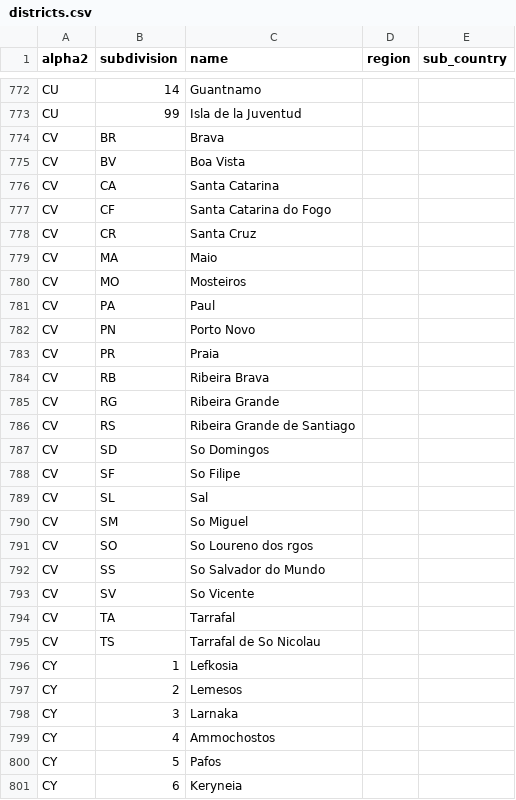
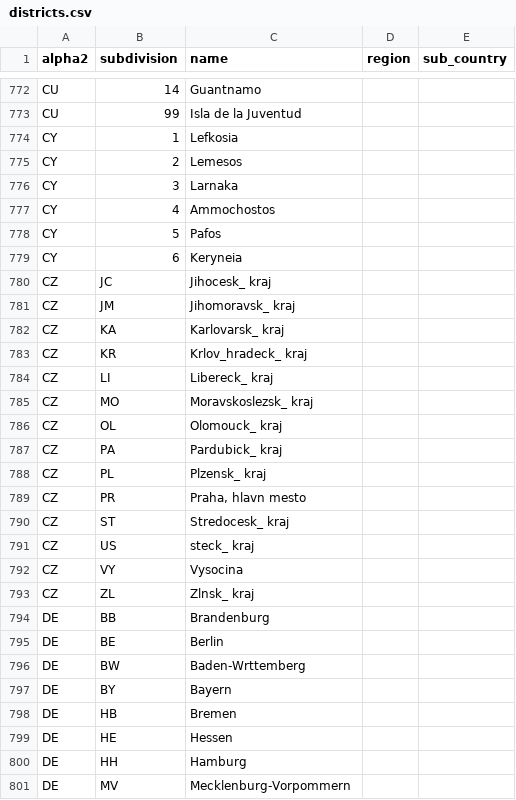
Before and after one commit to TechforgoodCAST/beehive-data, a CSV file: app/assets/csv/districts.csv, drawn as a sheet; only a part is shown, gaps mark what is left out; the shorter side is filled out with more unchanged rows; the diff names each change by its address in the sheet, - before the commit and + after, or states it on an @@ line.

```diff
--- a/app/assets/csv/districts.csv
+++ b/app/assets/csv/districts.csv
-row 774: CV | BR | Brava
-row 775: CV | BV | Boa Vista
-row 776: CV | CA | Santa Catarina
-row 777: CV | CF | Santa Catarina do Fogo
-row 778: CV | CR | Santa Cruz
-row 779: CV | MA | Maio
-row 780: CV | MO | Mosteiros
-row 781: CV | PA | Paul
-row 782: CV | PN | Porto Novo
-row 783: CV | PR | Praia
-row 784: CV | RB | Ribeira Brava
-row 785: CV | RG | Ribeira Grande
-row 786: CV | RS | Ribeira Grande de Santiago
-row 787: CV | SD | So Domingos
-row 788: CV | SF | So Filipe
-row 789: CV | SL | Sal
-row 790: CV | SM | So Miguel
-row 791: CV | SO | So Loureno dos rgos
-row 792: CV | SS | So Salvador do Mundo
-row 793: CV | SV | So Vicente
-row 794: CV | TA | Tarrafal
-row 795: CV | TS | Tarrafal de So Nicolau
```
Also changed, not shown: 26 other files.
